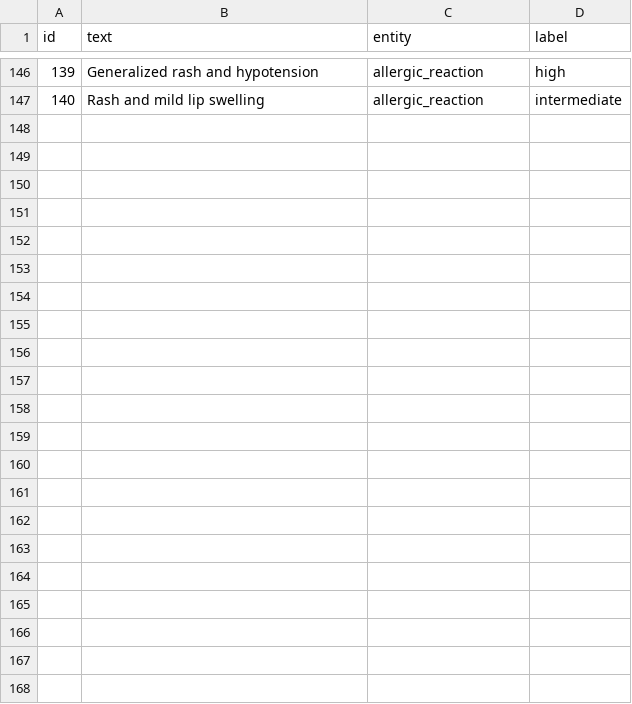
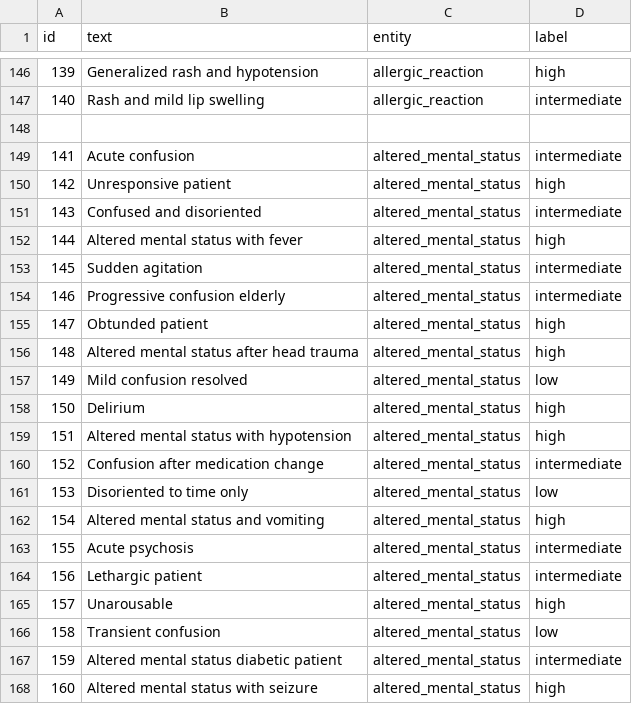
Before and after one commit to Alfredo-Martin-Gil/clinical-nlp-triage-open-source, a CSV file: data/notes_synthetic.csv, drawn as a sheet; only a part is shown, gaps mark what is left out.

Commit message:
Add altered_mental_status to notes_synthetic dataset
Adds 20 synthetic triage notes for altered_mental_status entity
with balanced low / intermediate / high severity distribution.

```diff
--- a/data/notes_synthetic.csv
+++ b/data/notes_synthetic.csv
@@ -147 +147,22 @@ id,text,entity,label
 140,Rash and mild lip swelling,allergic_reaction,intermediate
+
+141,Acute confusion,altered_mental_status,intermediate
+142,Unresponsive patient,altered_mental_status,high
+143,Confused and disoriented,altered_mental_status,intermediate
+144,Altered mental status with fever,altered_mental_status,high
+145,Sudden agitation,altered_mental_status,intermediate
+146,Progressive confusion elderly,altered_mental_status,intermediate
+147,Obtunded patient,altered_mental_status,high
+148,Altered mental status after head trauma,altered_mental_status,high
+149,Mild confusion resolved,altered_mental_status,low
+150,Delirium,altered_mental_status,high
+151,Altered mental status with hypotension,altered_mental_status,high
+152,Confusion after medication change,altered_mental_status,intermediate
+153,Disoriented to time only,altered_mental_status,low
+154,Altered mental status and vomiting,altered_mental_status,high
+155,Acute psychosis,altered_mental_status,intermediate
+156,Lethargic patient,altered_mental_status,intermediate
+157,Unarousable,altered_mental_status,high
+158,Transient confusion,altered_mental_status,low
+159,Altered mental status diabetic patient,altered_mental_status,intermediate
+160,Altered mental status with seizure,altered_mental_status,high
```
